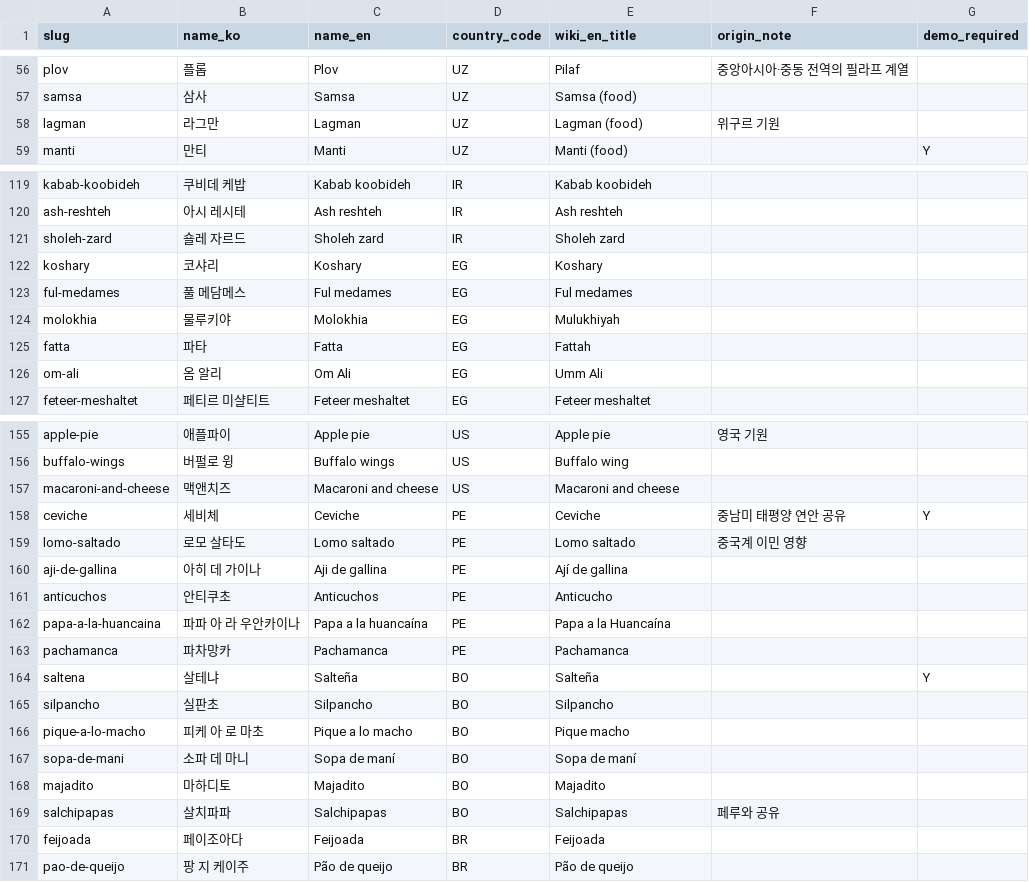
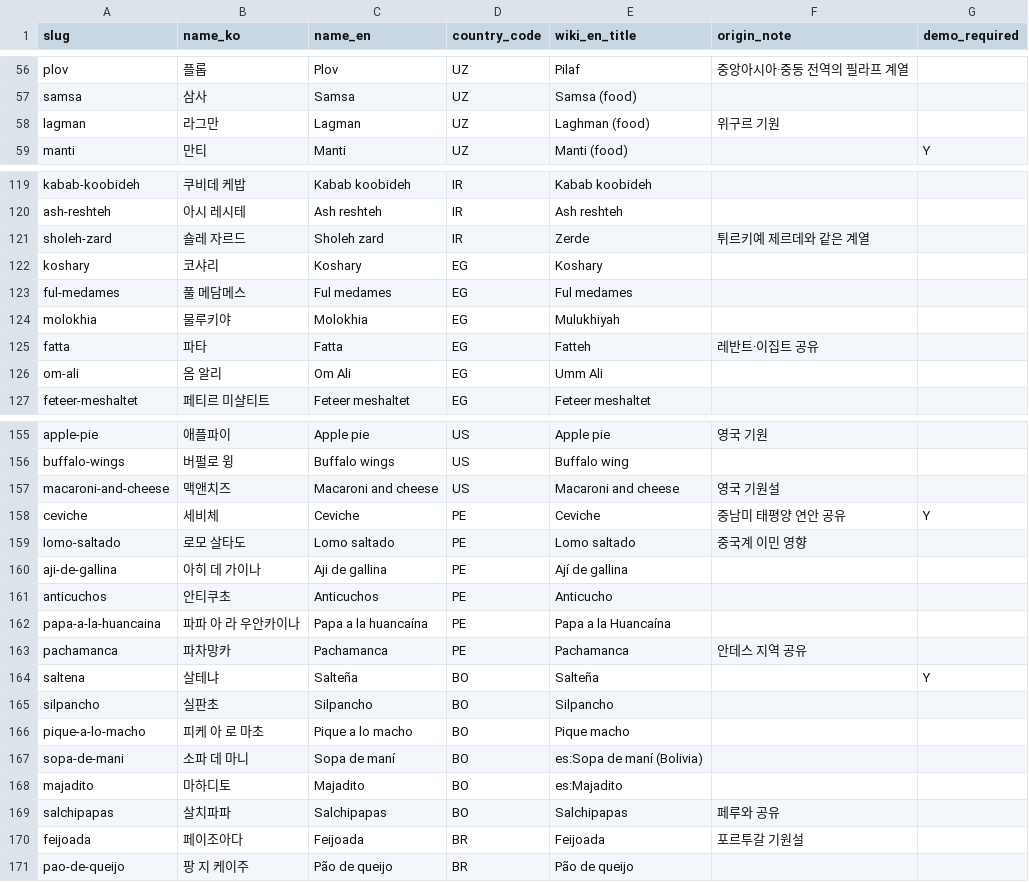
Before and after one commit to Heptagon372/Foodis, a CSV file: foodis-data/data/seed/dish_targets.csv, drawn as a sheet; only a part is shown, gaps mark what is left out.

```diff
--- a/foodis-data/data/seed/dish_targets.csv
+++ b/foodis-data/data/seed/dish_targets.csv
@@ -57,3 +57,3 @@ plov,플롭,Plov,UZ,Pilaf,중앙아시아·중동 전역의 필라프 계열,
 samsa,삼사,Samsa,UZ,Samsa (food),,
-lagman,라그만,Lagman,UZ,Lagman (food),위구르 기원,
+lagman,라그만,Lagman,UZ,Laghman (food),위구르 기원,
 manti,만티,Manti,UZ,Manti (food),,Y
@@ -120,3 +120,3 @@ kabab-koobideh,쿠비데 케밥,Kabab koobideh,IR,Kabab koobideh,,
 ash-reshteh,아시 레시테,Ash reshteh,IR,Ash reshteh,,
-sholeh-zard,숄레 자르드,Sholeh zard,IR,Sholeh zard,,
+sholeh-zard,숄레 자르드,Sholeh zard,IR,Zerde,튀르키예 제르데와 같은 계열,
 koshary,코샤리,Koshary,EG,Koshary,,
@@ -124,3 +124,3 @@ ful-medames,풀 메담메스,Ful medames,EG,Ful medames,,
 molokhia,물루키야,Molokhia,EG,Mulukhiyah,,
-fatta,파타,Fatta,EG,Fattah,,
+fatta,파타,Fatta,EG,Fatteh,레반트·이집트 공유,
 om-ali,옴 알리,Om Ali,EG,Umm Ali,,
@@ -156,3 +156,3 @@ apple-pie,애플파이,Apple pie,US,Apple pie,영국 기원,
 buffalo-wings,버펄로 윙,Buffalo wings,US,Buffalo wing,,
-macaroni-and-cheese,맥앤치즈,Macaroni and cheese,US,Macaroni and cheese,,
+macaroni-and-cheese,맥앤치즈,Macaroni and cheese,US,Macaroni and cheese,영국 기원설,
 ceviche,세비체,Ceviche,PE,Ceviche,중남미 태평양 연안 공유,Y
@@ -162,3 +162,3 @@ anticuchos,안티쿠초,Anticuchos,PE,Anticucho,,
 papa-a-la-huancaina,파파 아 라 우안카이나,Papa a la huancaína,PE,Papa a la Huancaína,,
-pachamanca,파차망카,Pachamanca,PE,Pachamanca,,
+pachamanca,파차망카,Pachamanca,PE,Pachamanca,안데스 지역 공유,
 saltena,살테냐,Salteña,BO,Salteña,,Y
@@ -166,6 +166,6 @@ silpancho,실판초,Silpancho,BO,Silpancho,,
 pique-a-lo-macho,피케 아 로 마초,Pique a lo macho,BO,Pique macho,,
-sopa-de-mani,소파 데 마니,Sopa de maní,BO,Sopa de maní,,
-majadito,마하디토,Majadito,BO,Majadito,,
+sopa-de-mani,소파 데 마니,Sopa de maní,BO,es:Sopa de maní (Bolivia),,
+majadito,마하디토,Majadito,BO,es:Majadito,,
 salchipapas,살치파파,Salchipapas,BO,Salchipapas,페루와 공유,
-feijoada,페이조아다,Feijoada,BR,Feijoada,,
+feijoada,페이조아다,Feijoada,BR,Feijoada,포르투갈 기원설,
 pao-de-queijo,팡 지 케이주,Pão de queijo,BR,Pão de queijo,,
```
Also changed, not shown: docs/planning/08_기획단계_로드맵.csv, 26 other files.
